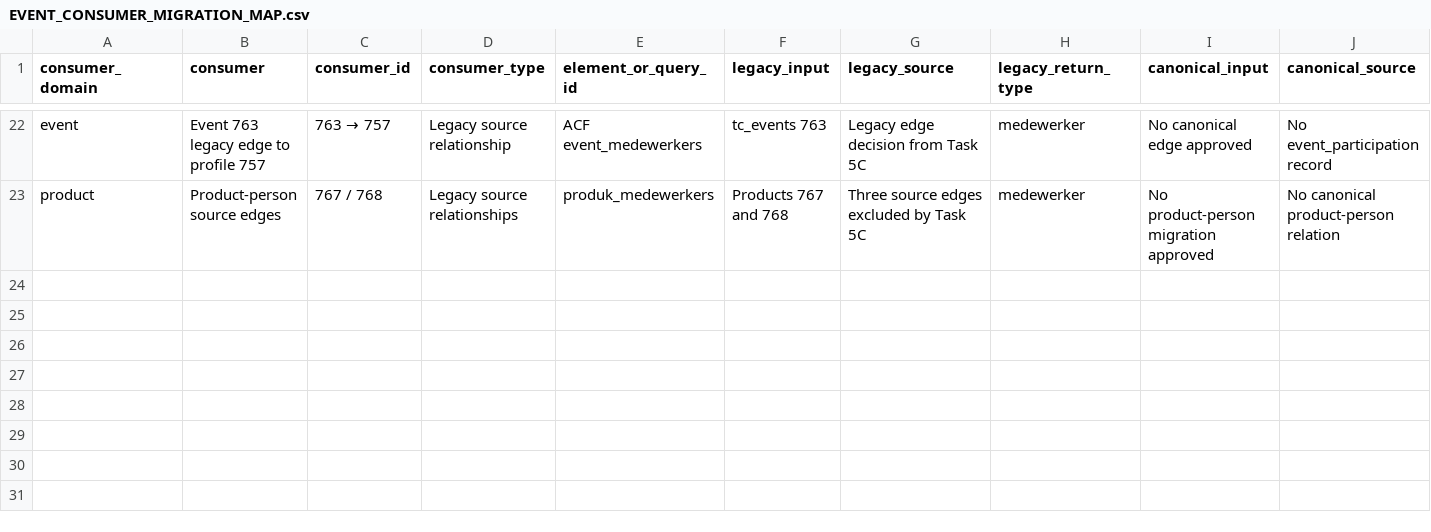
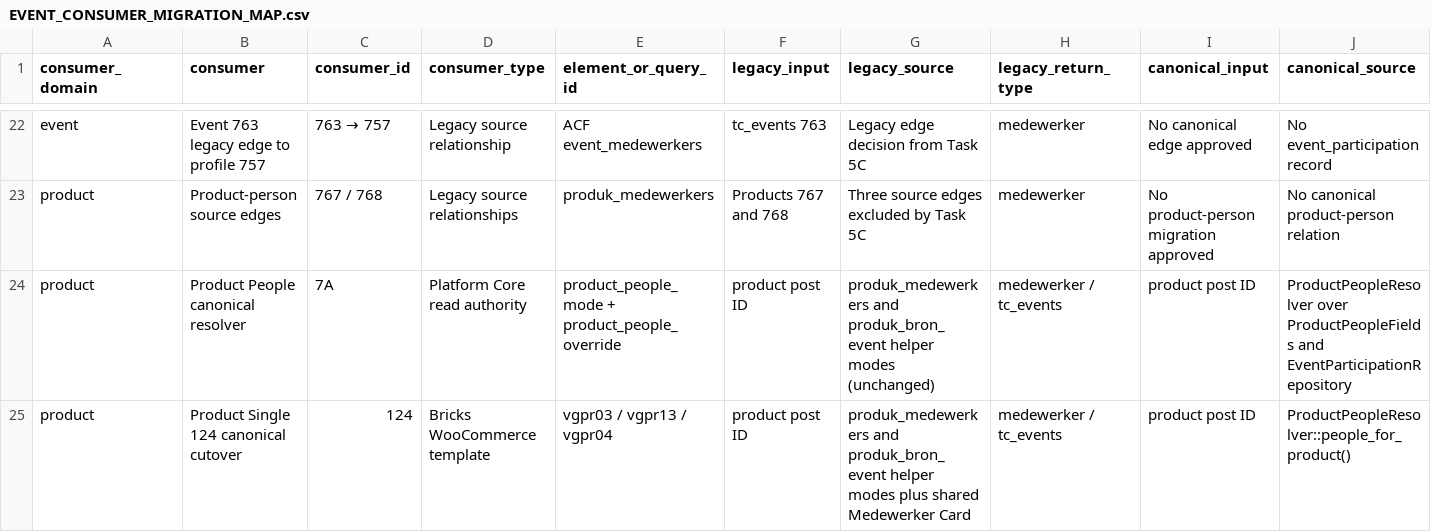
Before and after one commit to JCSchoeman96/vgnova, a CSV file: docs/architecture/EVENT_CONSUMER_MIGRATION_MAP.csv, drawn as a sheet; only a part is shown, gaps mark what is left out; rows hold the shown columns only; the diff names each change by its address in the sheet, - before the commit and + after, or states it on an @@ line.

```diff
--- a/docs/architecture/EVENT_CONSUMER_MIGRATION_MAP.csv
+++ b/docs/architecture/EVENT_CONSUMER_MIGRATION_MAP.csv
+row 24: product | Product People canonical resolver | 7A | Platform Core read authority | product_people_mode + product_people_override | product post ID | produk_medewerkers and produk_bron_event helper modes (unchanged) | medewerker / tc_events | product post ID | ProductPeopleResolver over ProductPeopleFields and EventParticipationRepository
+row 25: product | Product Single 124 canonical cutover | 124 | Bricks WooCommerce template | vgpr03 / vgpr13 / vgpr04 | product post ID | produk_medewerkers and produk_bron_event helper modes plus shared Medewerker Card | medewerker / tc_events | product post ID | ProductPeopleResolver::people_for_product()
```
Also changed, not shown: docs/architecture/PERSON_CONSUMER_INVENTORY.csv, 5 other files.
